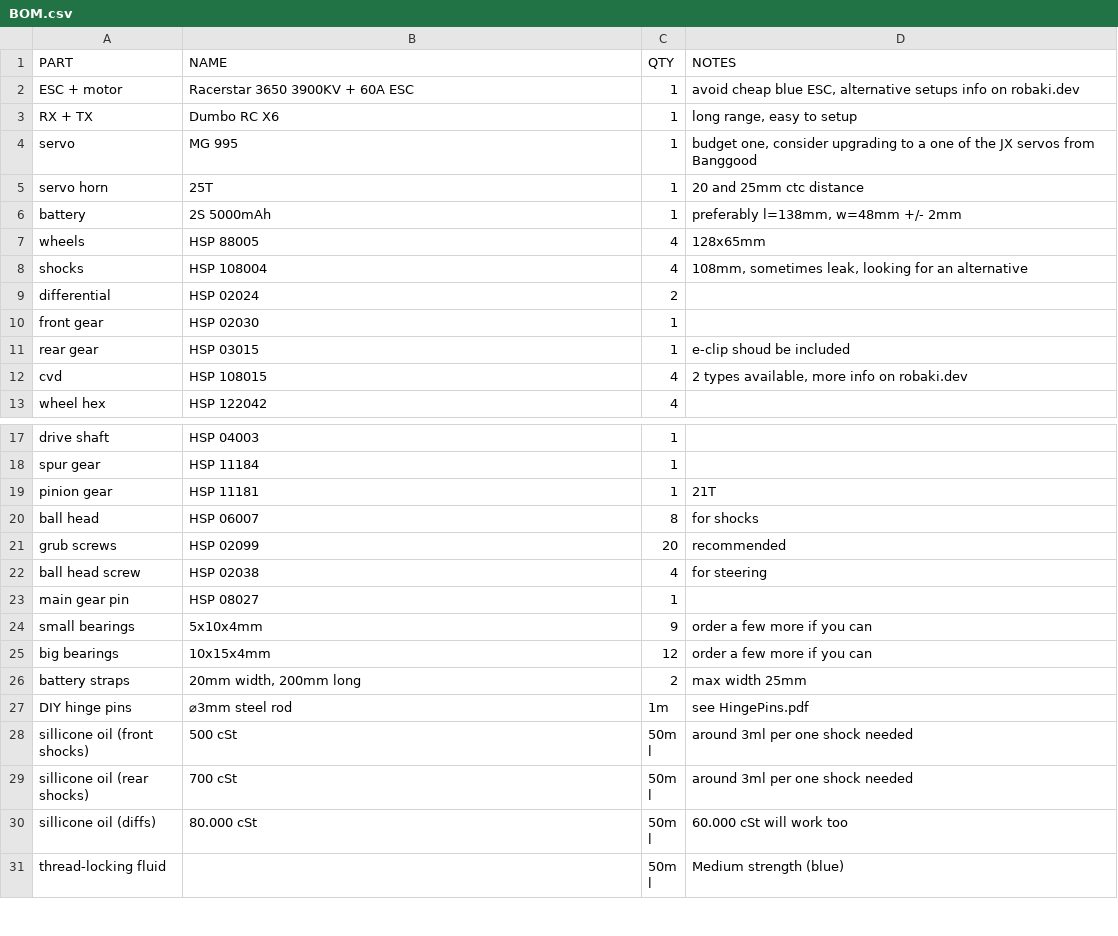
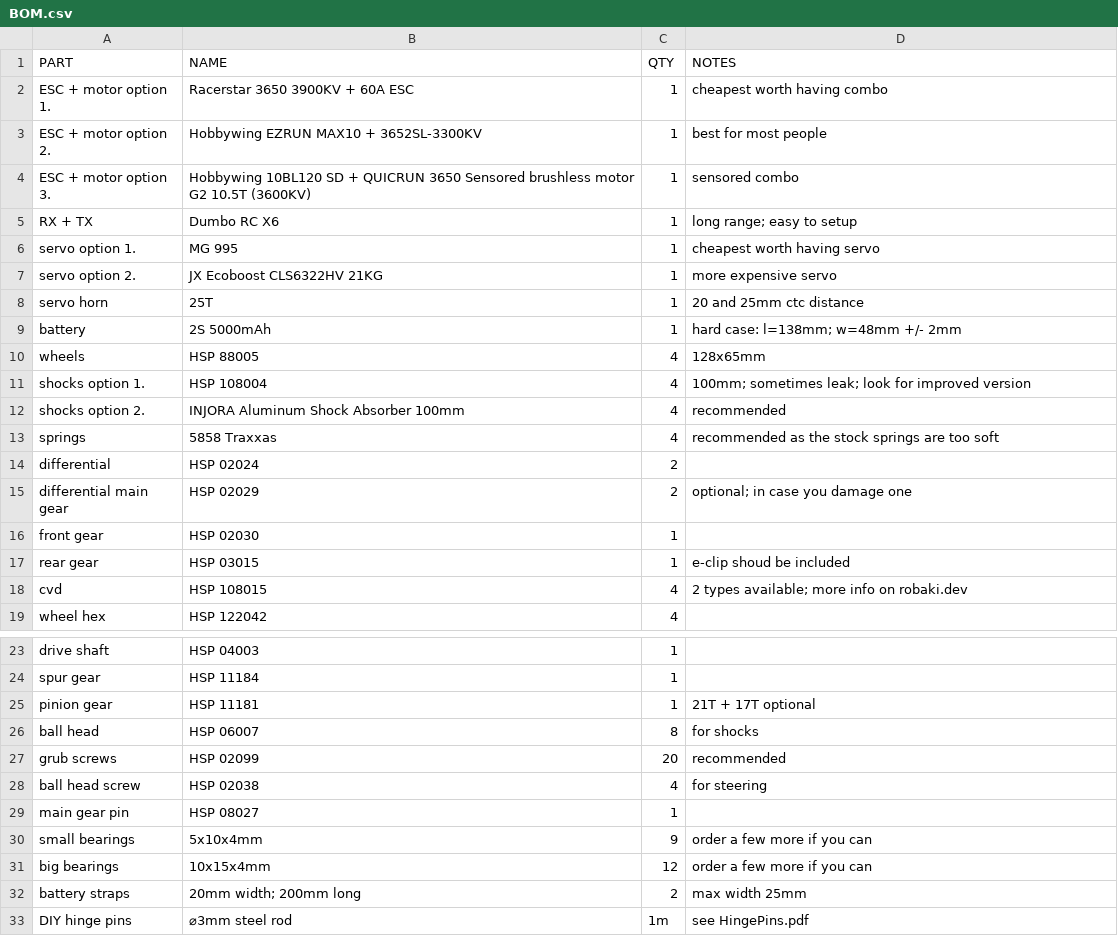
Before and after one commit to robaki-dev/robak, a CSV file: BOM.csv, drawn as a sheet; only a part is shown, gaps mark what is left out; the shorter side is filled out with more unchanged rows; the diff covers the shown part only.

Commit message:
Update BOM.csv

```diff
--- a/BOM.csv
+++ b/BOM.csv
@@ -1,13 +1,19 @@
 PART,NAME,QTY,NOTES
-ESC + motor,Racerstar 3650 3900KV + 60A ESC,1,"avoid cheap blue ESC, alternative setups info on robaki.dev"
-RX + TX,Dumbo RC X6,1,"long range, easy to setup"
-servo,MG 995,1,"budget one, consider upgrading to a one of the JX servos from Banggood"
+ESC + motor option 1.,Racerstar 3650 3900KV + 60A ESC,1,cheapest worth having combo
+ESC + motor option 2.,Hobbywing EZRUN MAX10 + 3652SL-3300KV,1,best for most people
+ESC + motor option 3.,Hobbywing 10BL120 SD + QUICRUN 3650 Sensored brushless motor G2 10.5T (3600KV),1,sensored combo
+RX + TX,Dumbo RC X6,1,long range; easy to setup
+servo option 1.,MG 995,1,cheapest worth having servo
+servo option 2.,JX Ecoboost CLS6322HV 21KG,1,more expensive servo
 servo horn,25T,1,20 and 25mm ctc distance
-battery,2S 5000mAh,1,"preferably l=138mm, w=48mm +/- 2mm"
+battery,2S 5000mAh,1,hard case: l=138mm; w=48mm +/- 2mm
 wheels,HSP 88005,4,128x65mm
-shocks,HSP 108004,4,"108mm, sometimes leak, looking for an alternative"
+shocks option 1.,HSP 108004,4,100mm; sometimes leak; look for improved version
+shocks option 2.,INJORA Aluminum Shock Absorber 100mm,4,recommended
+springs,5858 Traxxas,4,recommended as the stock springs are too soft
 differential,HSP 02024,2,
+differential main gear,HSP 02029,2,optional; in case you damage one
 front gear,HSP 02030,1,
 rear gear,HSP 03015,1,e-clip shoud be included
-cvd,HSP 108015,4,"2 types available, more info on robaki.dev"
+cvd,HSP 108015,4,2 types available; more info on robaki.dev
 wheel hex,HSP 122042,4,
@@ -18,3 +24,3 @@ drive shaft,HSP 04003,1,
 spur gear,HSP 11184,1,
-pinion gear,HSP 11181,1,21T
+pinion gear,HSP 11181,1,21T + 17T optional
 ball head,HSP 06007,8,for shocks
@@ -25,3 +31,3 @@ small bearings,5x10x4mm,9,order a few more if you can
 big bearings,10x15x4mm,12,order a few more if you can
-battery straps,"20mm width, 200mm long",2,max width 25mm
+battery straps,20mm width; 200mm long,2,max width 25mm
 DIY hinge pins,⌀3mm steel rod,1m,see HingePins.pdf
```
Also changed, not shown: 21 added rows and 14 removed rows elsewhere in this file.
